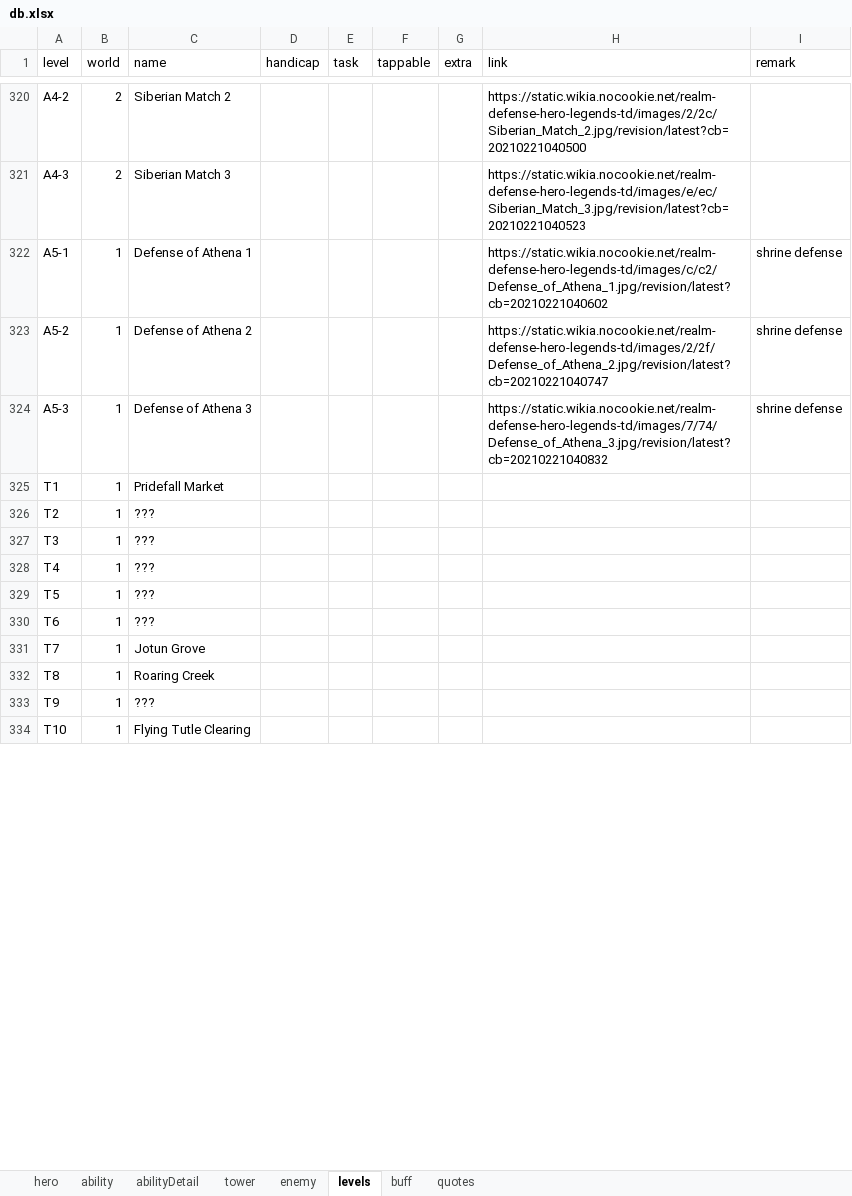
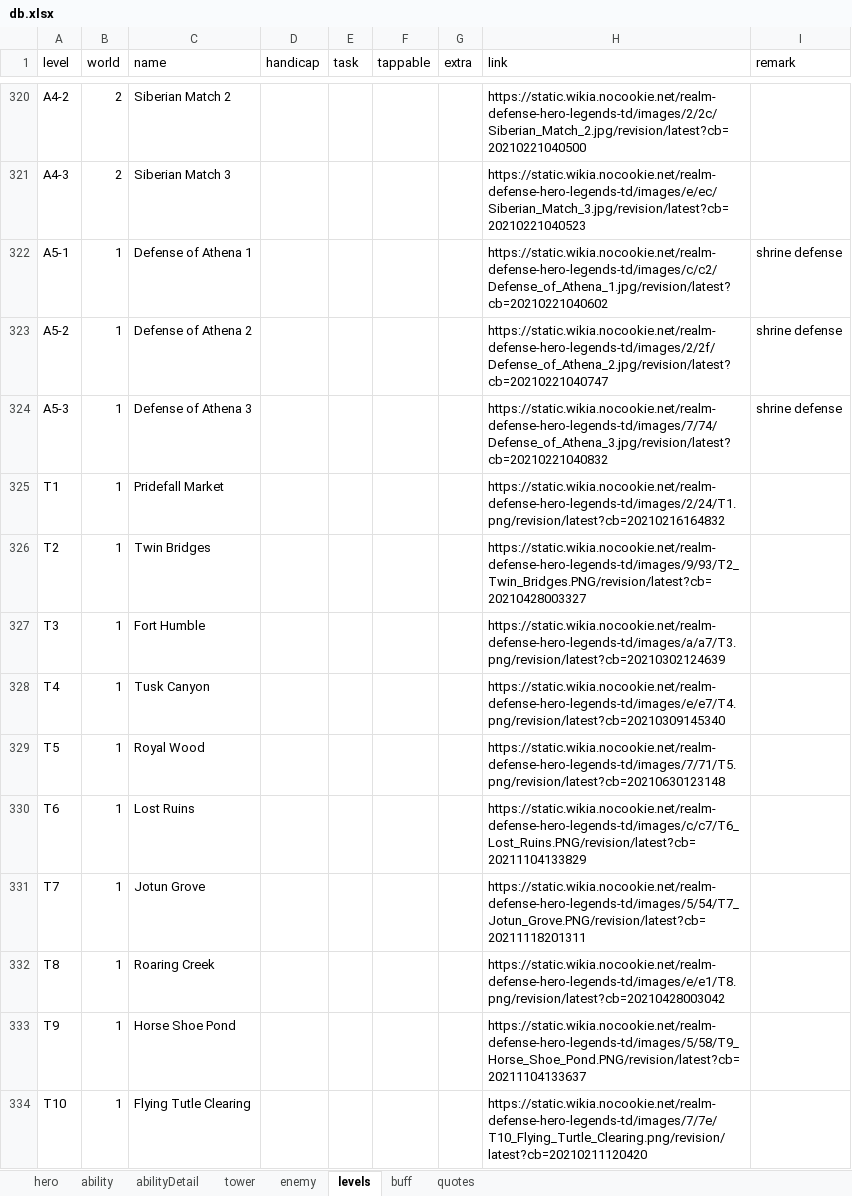
Before and after one commit to AlexP55/CyraBot, an Excel workbook: db/db.xlsx, sheet levels, drawn as a sheet; only a part is shown, gaps mark what is left out; values as stored, in another font and other column widths than the file's, no borders; removed rows and columns are numbered as before the commit, all else as after; the diff covers the shown part only; the diff names each change by its address in the sheet, - before the commit and + after, or states it on an @@ line.

Commit message:
add tournament levels

```diff
--- a/db/db.xlsx (sheet levels)
+++ b/db/db.xlsx (sheet levels)
-H325 (link): (empty)
+H325 (link): https://static.wikia.nocookie.net/realm-defense-hero-legends-td/images/2/24/T1.png/revision/latest?cb=20210216164832
-row 326: T2 | 1 | ???
-row 327: T3 | 1 | ???
-row 328: T4 | 1 | ???
-row 329: T5 | 1 | ???
-row 330: T6 | 1 | ???
+row 326: T2 | 1 | Twin Bridges |  |  |  |  | https://static.wikia.nocookie.net/realm-defense-hero-legends-td/images/9/93/T2_Twin_Bridges.PNG/revision/latest?cb=20210428003327
+row 327: T3 | 1 | Fort Humble |  |  |  |  | https://static.wikia.nocookie.net/realm-defense-hero-legends-td/images/a/a7/T3.png/revision/latest?cb=20210302124639
+row 328: T4 | 1 | Tusk Canyon |  |  |  |  | https://static.wikia.nocookie.net/realm-defense-hero-legends-td/images/e/e7/T4.png/revision/latest?cb=20210309145340
+row 329: T5 | 1 | Royal Wood |  |  |  |  | https://static.wikia.nocookie.net/realm-defense-hero-legends-td/images/7/71/T5.png/revision/latest?cb=20210630123148
+row 330: T6 | 1 | Lost Ruins |  |  |  |  | https://static.wikia.nocookie.net/realm-defense-hero-legends-td/images/c/c7/T6_Lost_Ruins.PNG/revision/latest?cb=20211104133829
-H331 (link): (empty)
+H331 (link): https://static.wikia.nocookie.net/realm-defense-hero-legends-td/images/5/54/T7_Jotun_Grove.PNG/revision/latest?cb=20211118201311
-H332 (link): (empty)
+H332 (link): https://static.wikia.nocookie.net/realm-defense-hero-legends-td/images/e/e1/T8.png/revision/latest?cb=20210428003042
-row 333: T9 | 1 | ???
+row 333: T9 | 1 | Horse Shoe Pond |  |  |  |  | https://static.wikia.nocookie.net/realm-defense-hero-legends-td/images/5/58/T9_Horse_Shoe_Pond.PNG/revision/latest?cb=20211104133637
-H334 (link): (empty)
+H334 (link): https://static.wikia.nocookie.net/realm-defense-hero-legends-td/images/7/7e/T10_Flying_Turtle_Clearing.png/revision/latest?cb=20210211120420
```
Also changed, not shown: 31 added rows, 12 removed rows, 27 edited cells and row numbers in column A elsewhere in this sheet, 2 other files.
